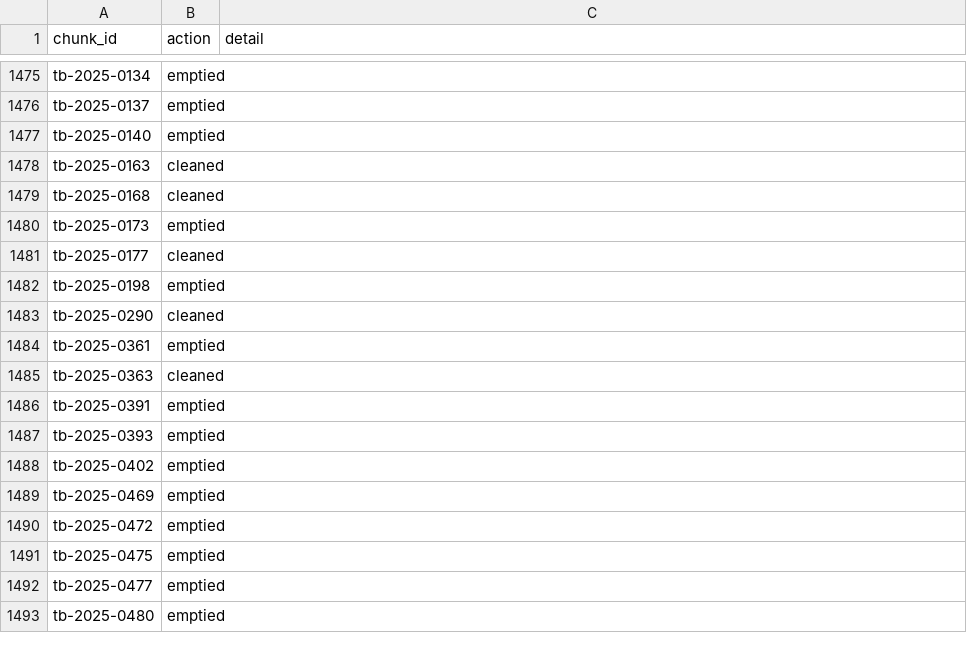
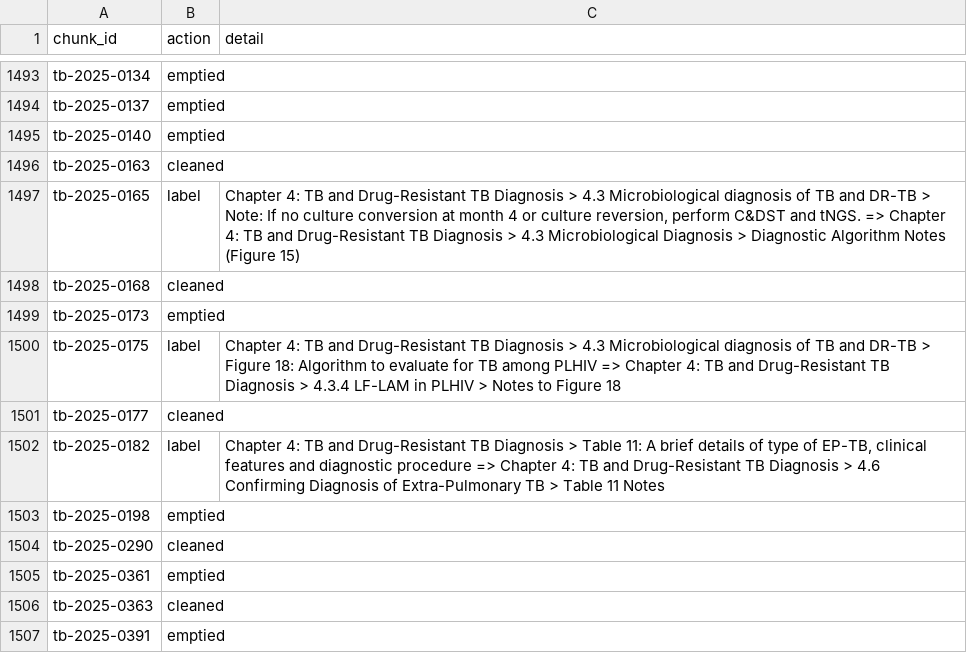
Before and after one commit to ydfriedman/Eswatini-ASR, a CSV file: 08_Clinical_Guidelines_Chat/chunks_v3/merge_log.csv, drawn as a sheet; only a part is shown, gaps mark what is left out; the shorter side is filled out with more unchanged rows; the diff covers the shown part only; the diff names each change by its address in the sheet, - before the commit and + after, or states it on an @@ line.

```diff
--- a/08_Clinical_Guidelines_Chat/chunks_v3/merge_log.csv
+++ b/08_Clinical_Guidelines_Chat/chunks_v3/merge_log.csv
+row 1497: tb-2025-0165 | label | Chapter 4: TB and Drug-Resistant TB Diagnosis > 4.3 Microbiological diagnosis of TB and DR-TB > Note: If no culture conversion at month 4 or culture reversion, perform C&DST and tNGS. => Chapter 4: TB and Drug-Resistant TB Diagnosis > 4.3 Microbiological Diagnosis > Diagnostic Algorithm Notes (Figure 15)
+row 1500: tb-2025-0175 | label | Chapter 4: TB and Drug-Resistant TB Diagnosis > 4.3 Microbiological diagnosis of TB and DR-TB > Figure 18: Algorithm to evaluate for TB among PLHIV => Chapter 4: TB and Drug-Resistant TB Diagnosis > 4.3.4 LF-LAM in PLHIV > Notes to Figure 18
+row 1502: tb-2025-0182 | label | Chapter 4: TB and Drug-Resistant TB Diagnosis > Table 11: A brief details of type of EP-TB, clinical features and diagnostic procedure => Chapter 4: TB and Drug-Resistant TB Diagnosis > 4.6 Confirming Diagnosis of Extra-Pulmonary TB > Table 11 Notes
```
Also changed, not shown: 19 added rows and 1 removed row elsewhere in this file, 9 other files.
